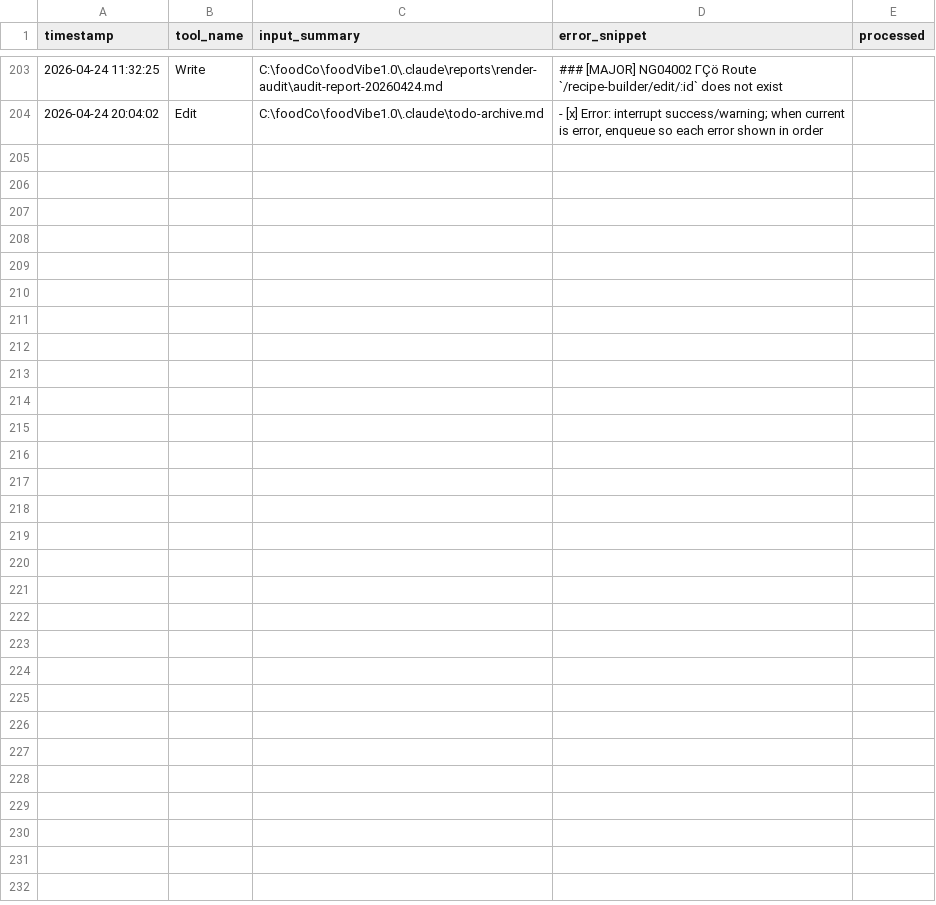
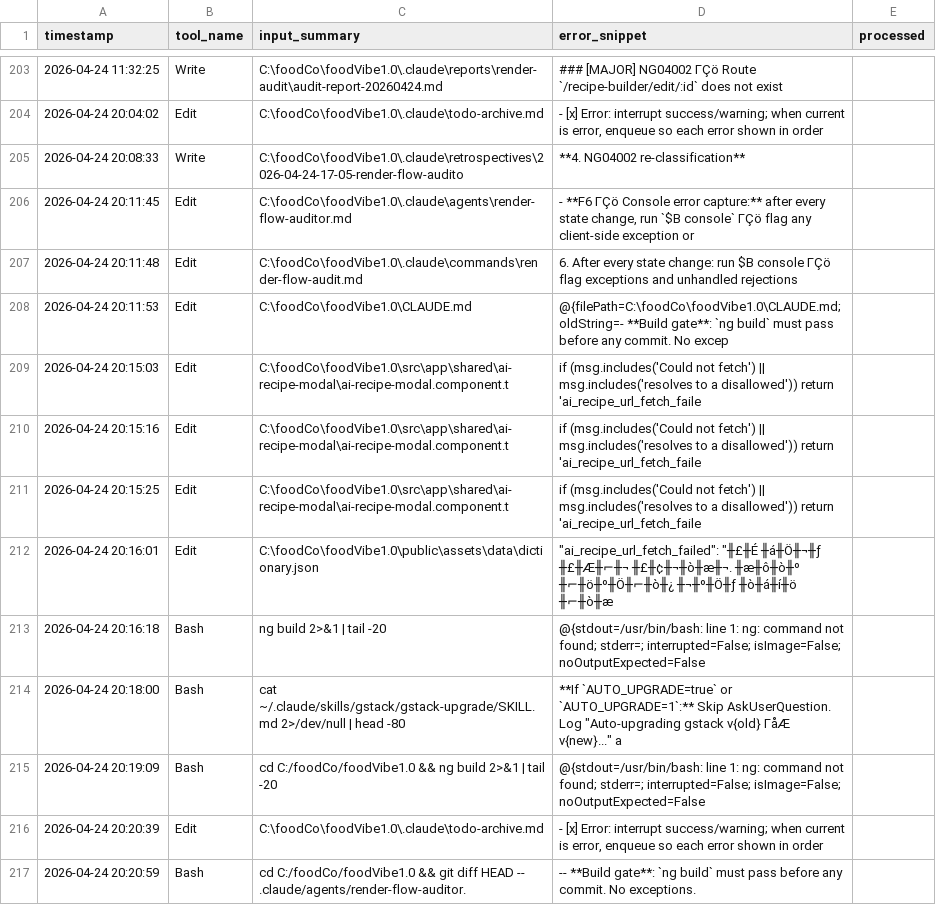
Before and after one commit to WDD-CODER/foodVibe1.0, a TSV file: .claude/reflect/failure-log.tsv, drawn as a sheet; only a part is shown, gaps mark what is left out; the diff names each change by its address in the sheet, - before the commit and + after, or states it on an @@ line.

```diff
--- a/.claude/reflect/failure-log.tsv
+++ b/.claude/reflect/failure-log.tsv
+row 205: 2026-04-24 20:08:33 | Write | C:\foodCo\foodVibe1.0\.claude\retrospectives\2026-04-24-17-05-render-flow-audito | **4. NG04002 re-classification**
+row 206: 2026-04-24 20:11:45 | Edit | C:\foodCo\foodVibe1.0\.claude\agents\render-flow-auditor.md | - **F6 ΓÇö Console error capture:** after every state change, run `$B console` ΓÇö flag any client-side exception or
+row 207: 2026-04-24 20:11:48 | Edit | C:\foodCo\foodVibe1.0\.claude\commands\render-flow-audit.md | 6. After every state change: run $B console ΓÇö flag exceptions and unhandled rejections
+row 208: 2026-04-24 20:11:53 | Edit | C:\foodCo\foodVibe1.0\CLAUDE.md | @{filePath=C:\foodCo\foodVibe1.0\CLAUDE.md; oldString=- **Build gate**: `ng build` must pass before any commit. No excep
+row 209: 2026-04-24 20:15:03 | Edit | C:\foodCo\foodVibe1.0\src\app\shared\ai-recipe-modal\ai-recipe-modal.component.t | if (msg.includes('Could not fetch') || msg.includes('resolves to a disallowed')) return 'ai_recipe_url_fetch_faile
+row 210: 2026-04-24 20:15:16 | Edit | C:\foodCo\foodVibe1.0\src\app\shared\ai-recipe-modal\ai-recipe-modal.component.t | if (msg.includes('Could not fetch') || msg.includes('resolves to a disallowed')) return 'ai_recipe_url_fetch_faile
+row 211: 2026-04-24 20:15:25 | Edit | C:\foodCo\foodVibe1.0\src\app\shared\ai-recipe-modal\ai-recipe-modal.component.t | if (msg.includes('Could not fetch') || msg.includes('resolves to a disallowed')) return 'ai_recipe_url_fetch_faile
+row 212: 2026-04-24 20:16:01 | Edit | C:\foodCo\foodVibe1.0\public\assets\data\dictionary.json | "ai_recipe_url_fetch_failed": "╫£╫É ╫á╫Ö╫¬╫ƒ ╫£╫Æ╫⌐╫¬ ╫£╫¢╫¬╫ò╫æ╫¬. ╫æ╫ô╫ò╫º ╫⌐╫ö╫º╫Ö╫⌐╫ò╫¿ ╫¬╫º╫Ö╫ƒ ╫ò╫á╫í╫ö ╫⌐╫ò╫æ
+row 213: 2026-04-24 20:16:18 | Bash | ng build 2>&1 | tail -20 | @{stdout=/usr/bin/bash: line 1: ng: command not found; stderr=; interrupted=False; isImage=False; noOutputExpected=False
+row 214: 2026-04-24 20:18:00 | Bash | cat ~/.claude/skills/gstack/gstack-upgrade/SKILL.md 2>/dev/null | head -80 | **If `AUTO_UPGRADE=true` or `AUTO_UPGRADE=1`:** Skip AskUserQuestion. Log "Auto-upgrading gstack v{old} ΓåÆ v{new}..." a
+row 215: 2026-04-24 20:19:09 | Bash | cd C:/foodCo/foodVibe1.0 && ng build 2>&1 | tail -20 | @{stdout=/usr/bin/bash: line 1: ng: command not found; stderr=; interrupted=False; isImage=False; noOutputExpected=False
+row 216: 2026-04-24 20:20:39 | Edit | C:\foodCo\foodVibe1.0\.claude\todo-archive.md | - [x] Error: interrupt success/warning; when current is error, enqueue so each error shown in order
+row 217: 2026-04-24 20:20:59 | Bash | cd C:/foodCo/foodVibe1.0 && git diff HEAD -- .claude/agents/render-flow-auditor. | -- **Build gate**: `ng build` must pass before any commit. No exceptions.
```
Also changed, not shown: 7 other files.
